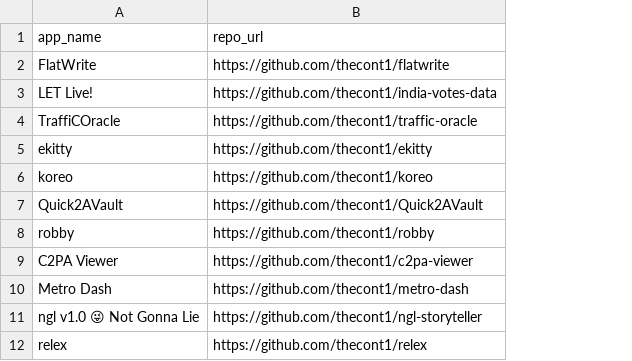
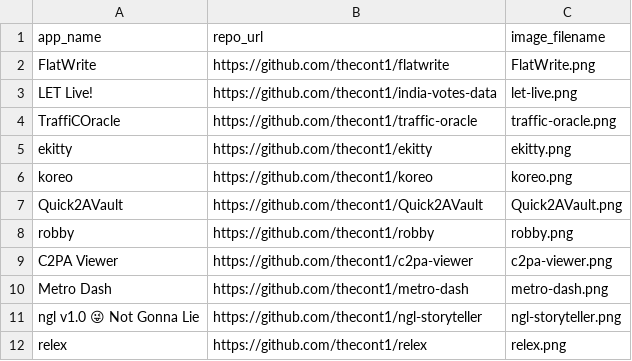
Before and after one commit to thecont1/thecont1.github.io, a CSV file: apps.csv, drawn as a sheet; the diff names each change by its address in the sheet, - before the commit and + after, or states it on an @@ line.

Commit message:
feat(apps): add image_filename and assets path
- Add image_filename column to apps.csv and populate with corresponding image files.
- Move and rename all app screenshots into assets/screenshots to align with image_filename references.
- Align naming for TraffiCOracle and related assets to the new convention.

```diff
--- a/apps.csv
+++ b/apps.csv
+column C (image_filename), rows 2-12: FlatWrite.png | let-live.png | traffic-oracle.png | ekitty.png | koreo.png | Quick2AVault.png | robby.png | c2pa-viewer.png | metro-dash.png | ngl-storyteller.png | relex.png
```
Also changed, not shown: 11 other files.
